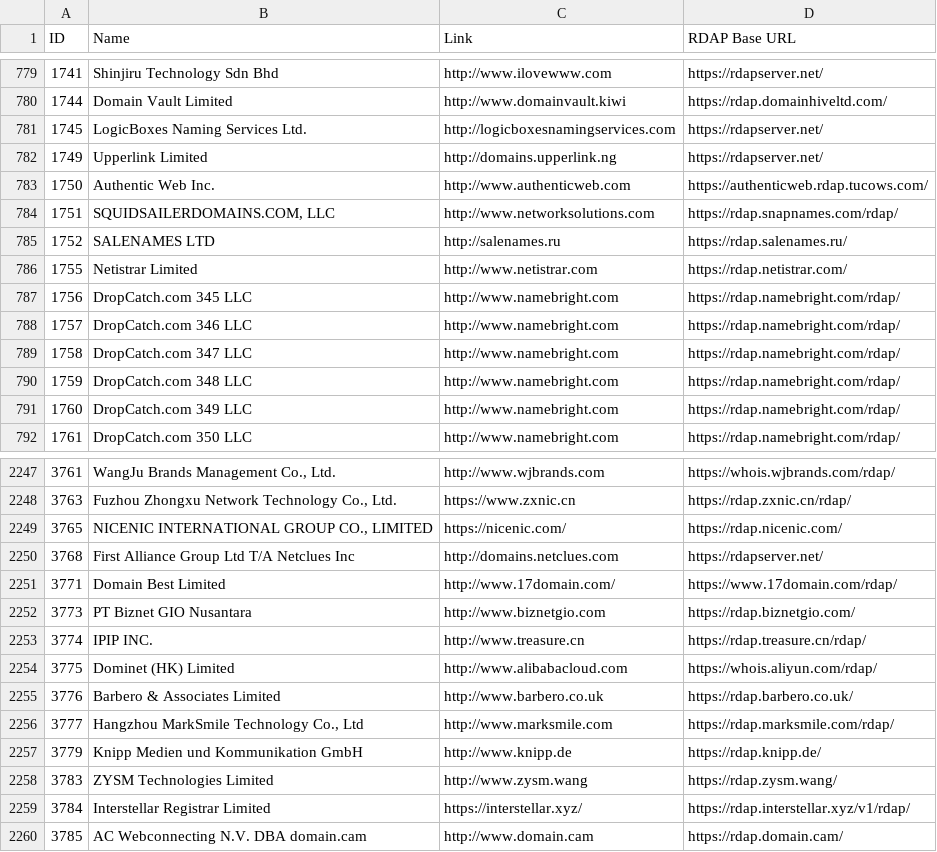
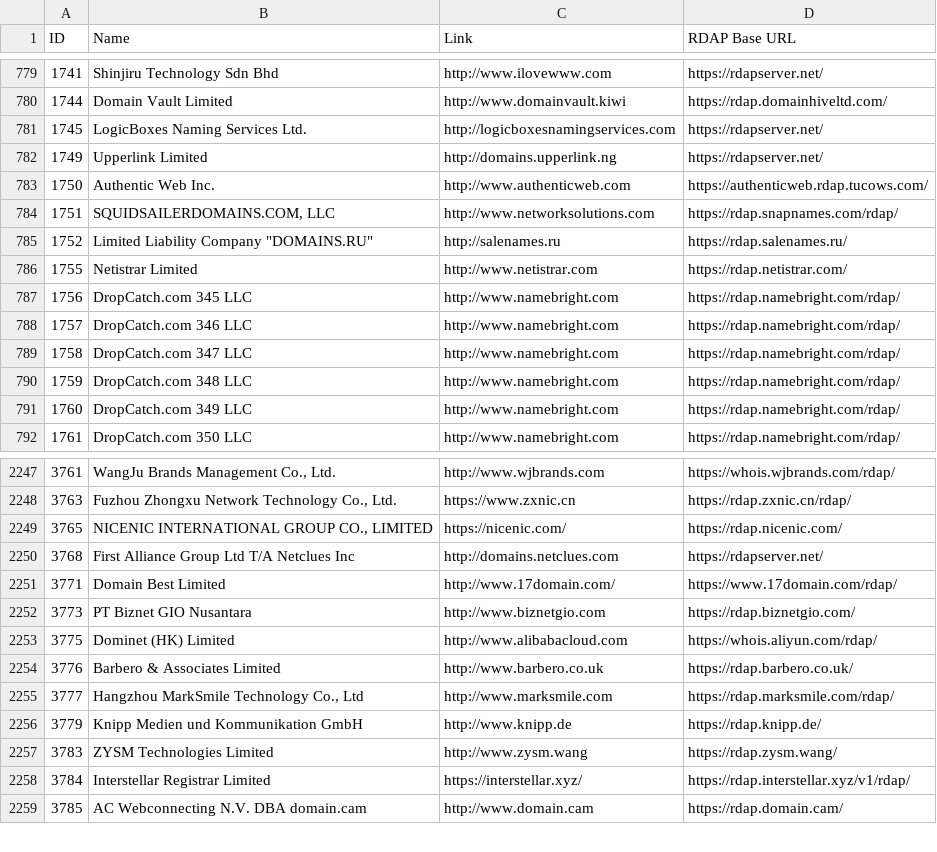
Before and after one commit to reg233/whois-domain-lookup, a CSV file: src/data/icann-accredited-registrars.csv, drawn as a sheet; only a part is shown, gaps mark what is left out.

Commit message:
Fix .kr parser, update icann-accredited-registrars.csv and rdap-servers-extra.json and whois-servers-iana.json

```diff
--- a/src/data/icann-accredited-registrars.csv
+++ b/src/data/icann-accredited-registrars.csv
@@ -784,3 +784,3 @@ ID,Name,Link,"RDAP Base URL"
 1751,"SQUIDSAILERDOMAINS.COM, LLC",http://www.networksolutions.com,https://rdap.snapnames.com/rdap/
-1752,"SALENAMES LTD",http://salenames.ru,https://rdap.salenames.ru/
+1752,"Limited Liability Company ""DOMAINS.RU""",http://salenames.ru,https://rdap.salenames.ru/
 1755,"Netistrar Limited",http://www.netistrar.com,https://rdap.netistrar.com/
@@ -2252,3 +2252,2 @@ ID,Name,Link,"RDAP Base URL"
 3773,"PT Biznet GIO Nusantara",http://www.biznetgio.com,https://rdap.biznetgio.com/
-3774,"IPIP INC.",http://www.treasure.cn,https://rdap.treasure.cn/rdap/
 3775,"Dominet (HK) Limited",http://www.alibabacloud.com,https://whois.aliyun.com/rdap/
```
Also changed, not shown: 6 other files.
